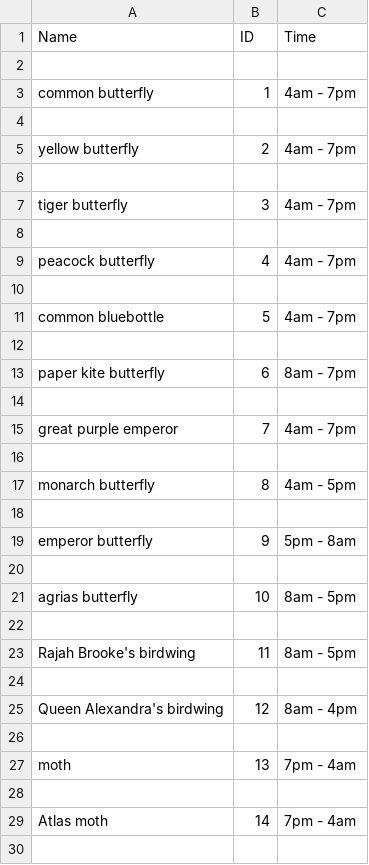
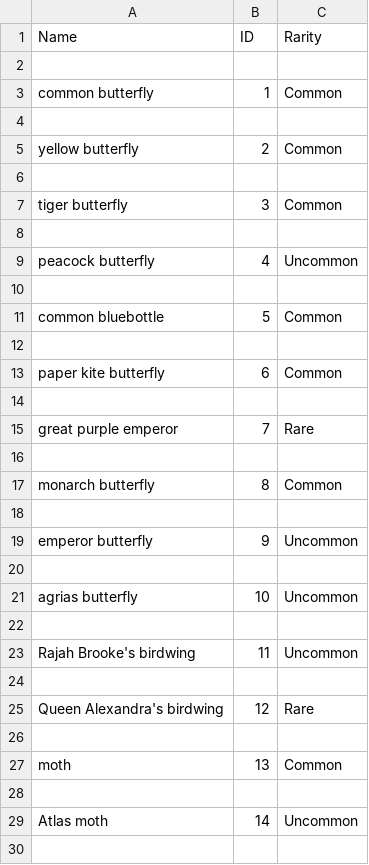
Before and after one commit to pat-earl/csc223-examples, a CSV file: modules/bug_data.csv, drawn as a sheet; only a part is shown; the diff covers the shown part only.

```diff
--- a/modules/bug_data.csv
+++ b/modules/bug_data.csv
@@ -1,30 +1,30 @@
-Name,ID,Time
+Name,ID,Rarity
 
-common butterfly,1,4am - 7pm
+common butterfly,1,Common
 
-yellow butterfly,2,4am - 7pm
+yellow butterfly,2,Common
 
-tiger butterfly,3,4am - 7pm
+tiger butterfly,3,Common
 
-peacock butterfly,4,4am - 7pm
+peacock butterfly,4,Uncommon
 
-common bluebottle,5,4am - 7pm
+common bluebottle,5,Common
 
-paper kite butterfly,6,8am - 7pm
+paper kite butterfly,6,Common
 
-great purple emperor,7,4am - 7pm
+great purple emperor,7,Rare
 
-monarch butterfly,8,4am - 5pm
+monarch butterfly,8,Common
 
-emperor butterfly,9,5pm - 8am
+emperor butterfly,9,Uncommon
 
-agrias butterfly,10,8am - 5pm
+agrias butterfly,10,Uncommon
 
-Rajah Brooke's birdwing,11,8am - 5pm
+Rajah Brooke's birdwing,11,Uncommon
 
-Queen Alexandra's birdwing,12,8am - 4pm
+Queen Alexandra's birdwing,12,Rare
 
-moth,13,7pm - 4am
+moth,13,Common
 
-Atlas moth,14,7pm - 4am
+Atlas moth,14,Uncommon
 
```
Also changed, not shown: 66 edited cells elsewhere in this file, 3 other files.
